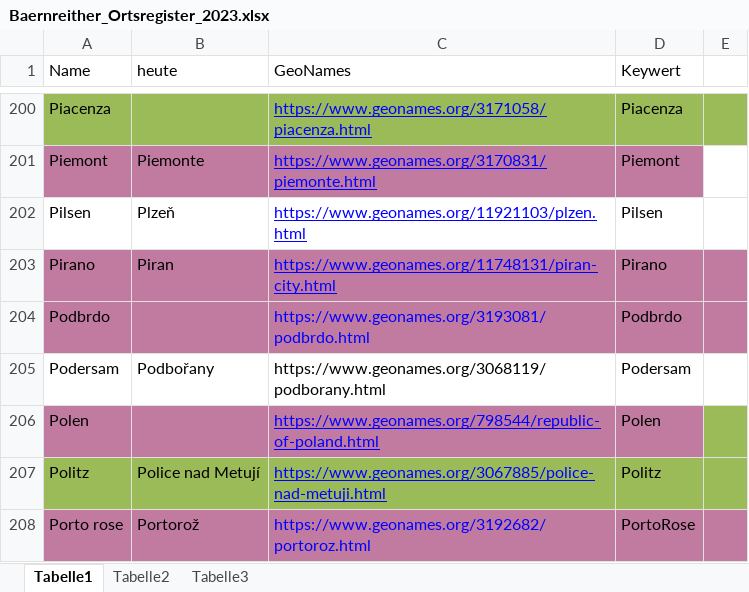
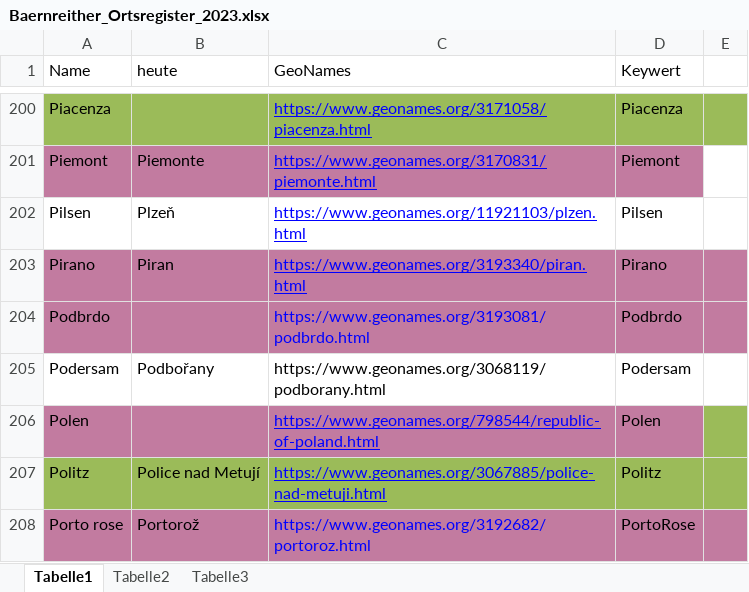
Before and after one commit to KfNGOe/baernreither-data, an Excel workbook: data/xlsx/Baernreither_Ortsregister_2023.xlsx, sheet Tabelle1, drawn as a sheet; only a part is shown, gaps mark what is left out; values as stored, in another font and other column widths than the file's, no borders; table styles not drawn; the diff names each change by its address in the sheet, - before the commit and + after, or states it on an @@ line.

Commit message:
Corrections piran

```diff
--- a/data/xlsx/Baernreither_Ortsregister_2023.xlsx (sheet Tabelle1)
+++ b/data/xlsx/Baernreither_Ortsregister_2023.xlsx (sheet Tabelle1)
-C203 (GeoNames): https://www.geonames.org/11748131/piran-city.html
+C203 (GeoNames): https://www.geonames.org/3193340/piran.html
```
Also changed, not shown: 2 other files.
